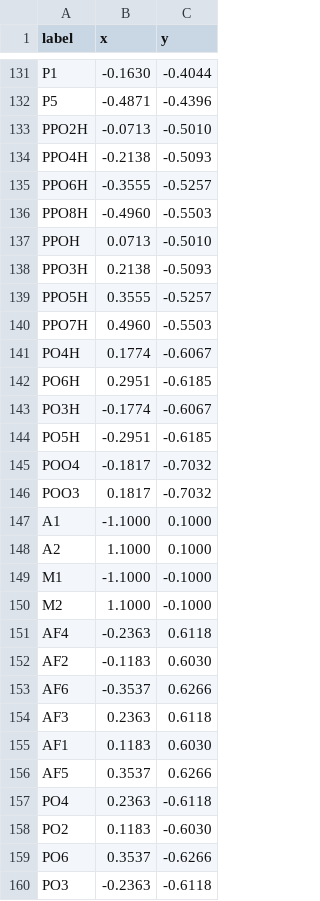
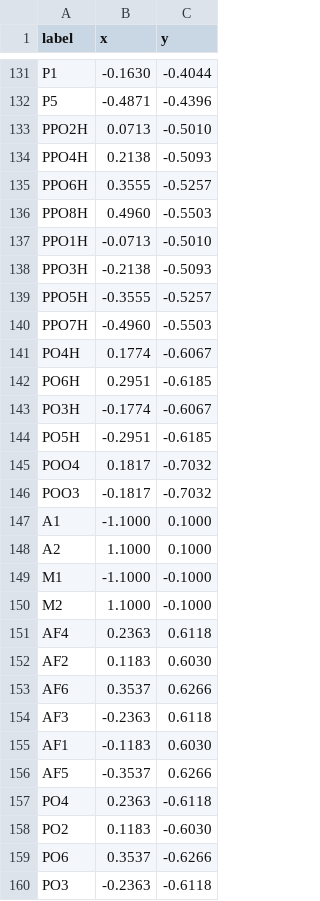
Before and after one commit to medusabci/medusa-kernel, a TSV file: medusa/meeg/eeg_standard_2D.tsv, drawn as a sheet; only a part is shown, gaps mark what is left out; the diff covers the shown part only.

```diff
--- a/medusa/meeg/eeg_standard_2D.tsv
+++ b/medusa/meeg/eeg_standard_2D.tsv
@@ -132,10 +132,10 @@ P1	-0.1630	-0.4044
 P5	-0.4871	-0.4396
-PPO2H	-0.0713	-0.5010
-PPO4H	-0.2138	-0.5093
-PPO6H	-0.3555	-0.5257
-PPO8H	-0.4960	-0.5503
-PPOH	0.0713	-0.5010
-PPO3H	0.2138	-0.5093
-PPO5H	0.3555	-0.5257
-PPO7H	0.4960	-0.5503
+PPO2H	0.0713	-0.5010
+PPO4H	0.2138	-0.5093
+PPO6H	0.3555	-0.5257
+PPO8H	0.4960	-0.5503
+PPO1H	-0.0713	-0.5010
+PPO3H	-0.2138	-0.5093
+PPO5H	-0.3555	-0.5257
+PPO7H	-0.4960	-0.5503
 PO4H	0.1774	-0.6067
@@ -144,4 +144,4 @@ PO3H	-0.1774	-0.6067
 PO5H	-0.2951	-0.6185
-POO4	-0.1817	-0.7032
-POO3	0.1817	-0.7032
+POO4	0.1817	-0.7032
+POO3	-0.1817	-0.7032
 A1	-1.1000	0.1000
@@ -150,8 +150,8 @@ M1	-1.1000	-0.1000
 M2	1.1000	-0.1000
-AF4	-0.2363	0.6118
-AF2	-0.1183	0.6030
-AF6	-0.3537	0.6266
-AF3	0.2363	0.6118
-AF1	0.1183	0.6030
-AF5	0.3537	0.6266
+AF4	0.2363	0.6118
+AF2	0.1183	0.6030
+AF6	0.3537	0.6266
+AF3	-0.2363	0.6118
+AF1	-0.1183	0.6030
+AF5	-0.3537	0.6266
 PO4	0.2363	-0.6118
```
Also changed, not shown: 34 edited cells elsewhere in this file, 5 other files.
